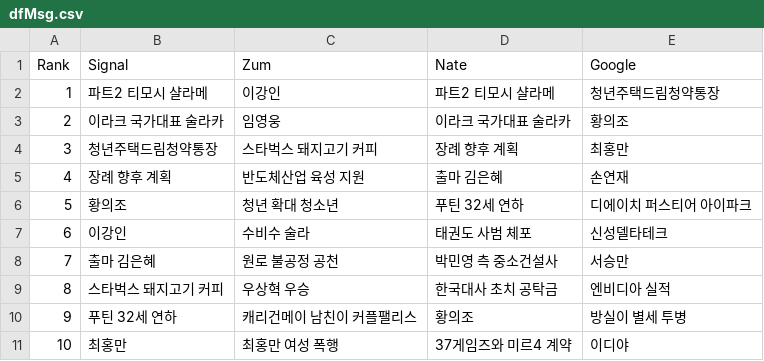
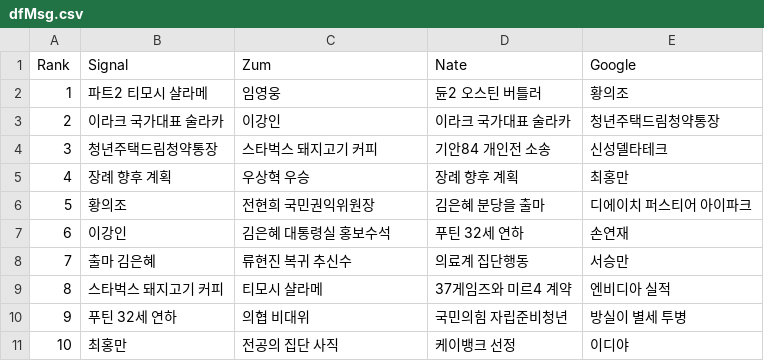
Before and after one commit to TrackerIssues/0301_TeleCollectData, a CSV file: dfMsg.csv, drawn as a sheet.

```diff
--- a/dfMsg.csv
+++ b/dfMsg.csv
@@ -1,11 +1,11 @@
 Rank,Signal,Zum,Nate,Google
-1,파트2 티모시 샬라메,이강인,파트2 티모시 샬라메,청년주택드림청약통장
-2,이라크 국가대표 술라카,임영웅,이라크 국가대표 술라카,황의조
-3,청년주택드림청약통장,스타벅스 돼지고기 커피,장례 향후 계획,최홍만
-4,장례 향후 계획,반도체산업 육성 지원,출마 김은혜,손연재
-5,황의조,청년 확대 청소년,푸틴 32세 연하,디에이치 퍼스티어 아이파크
-6,이강인,수비수 술라,태권도 사범 체포,신성델타테크
-7,출마 김은혜,원로 불공정 공천,박민영 측 중소건설사,서승만
-8,스타벅스 돼지고기 커피,우상혁 우승,한국대사 초치 공탁금,엔비디아 실적
-9,푸틴 32세 연하,캐리건메이 남친이 커플팰리스,황의조,방실이 별세 투병
-10,최홍만,최홍만 여성 폭행,37게임즈와 미르4 계약,이디야
+1,파트2 티모시 샬라메,임영웅,듄2 오스틴 버틀러,황의조
+2,이라크 국가대표 술라카,이강인,이라크 국가대표 술라카,청년주택드림청약통장
+3,청년주택드림청약통장,스타벅스 돼지고기 커피,기안84 개인전 소송,신성델타테크
+4,장례 향후 계획,우상혁 우승,장례 향후 계획,최홍만
+5,황의조,전현희 국민권익위원장,김은혜 분당을 출마,디에이치 퍼스티어 아이파크
+6,이강인,김은혜 대통령실 홍보수석,푸틴 32세 연하,손연재
+7,출마 김은혜,류현진 복귀 추신수,의료계 집단행동,서승만
+8,스타벅스 돼지고기 커피,티모시 샬라메,37게임즈와 미르4 계약,엔비디아 실적
+9,푸틴 32세 연하,의협 비대위,국민의힘 자립준비청년,방실이 별세 투병
+10,최홍만,전공의 집단 사직,케이뱅크 선정,이디야
```
Also changed, not shown: dfKeyWord.csv.
